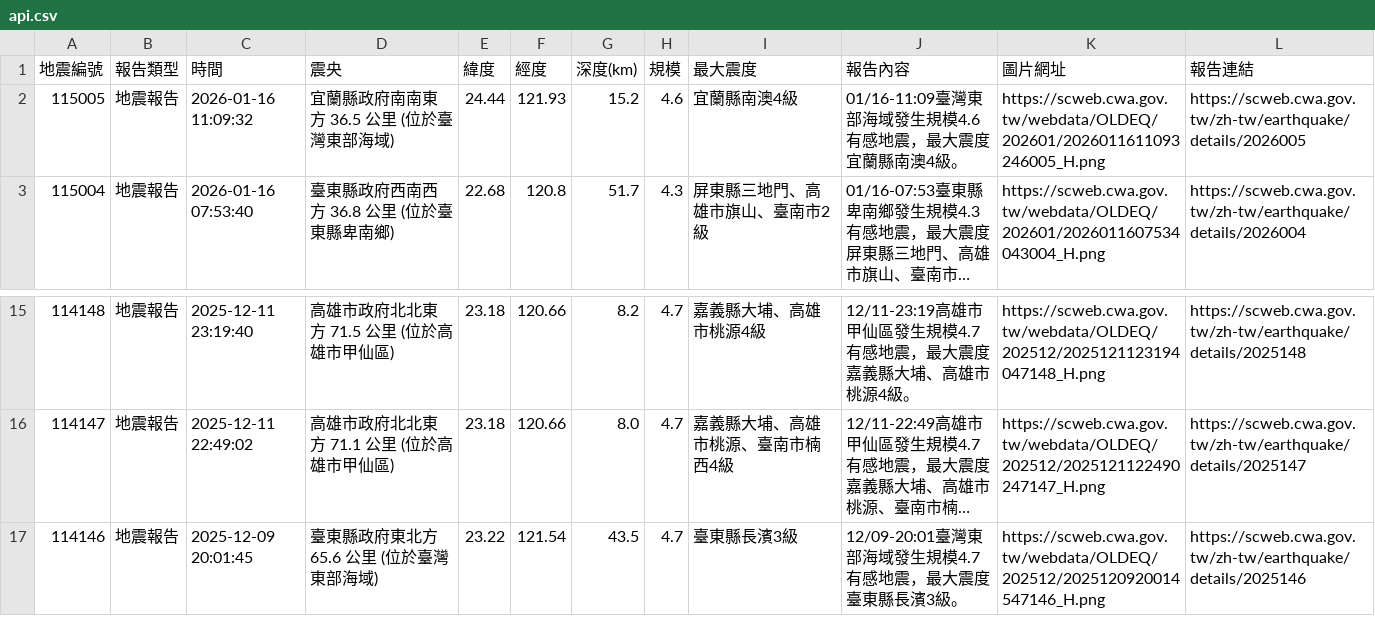
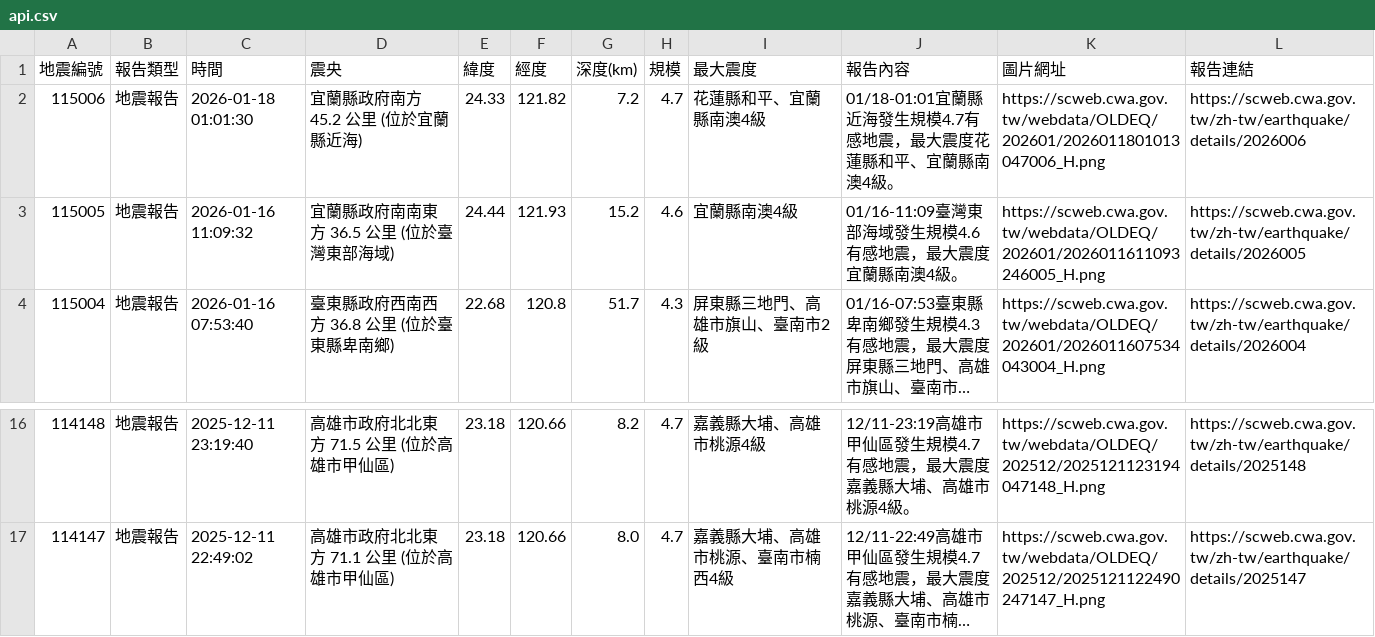
Before and after one commit to 1101248/1101248-cs381midterm, a CSV file: api.csv, drawn as a sheet; only a part is shown, gaps mark what is left out; long unchanged cells end in …; removed rows and columns are numbered as before the commit, all else as after; the diff names each change by its address in the sheet, - before the commit and + after, or states it on an @@ line.

```diff
--- a/api.csv
+++ b/api.csv
+row 2: 115006 | 地震報告 | 2026-01-18 01:01:30 | 宜蘭縣政府南方 45.2 公里 (位於宜蘭縣近海) | 24.33 | 121.82 | 7.2 | 4.7 | 花蓮縣和平、宜蘭縣南澳4級 | 01/18-01:01宜蘭縣近海發生規模4.7有感地震，最大震度花蓮縣和平、宜蘭縣南澳4級。 | https://scweb.cwa.gov.tw/webdata/OLDEQ/202601/2026011801013047006_H.png | https://scweb.cwa.gov.tw/zh-tw/earthquake/details/2026006
-row 17: 114146 | 地震報告 | 2025-12-09 20:01:45 | 臺東縣政府東北方 65.6 公里 (位於臺灣東部海域) | 23.22 | 121.54 | 43.5 | 4.7 | 臺東縣長濱3級 | 12/09-20:01臺灣東部海域發生規模4.7有感地震，最大震度臺東縣長濱3級。 | https://scweb.cwa.gov.tw/webdata/OLDEQ/202512/2025120920014547146_H.png | https://scweb.cwa.gov.tw/zh-tw/earthquake/details/2025146
```
Also changed, not shown: 1 other file.
